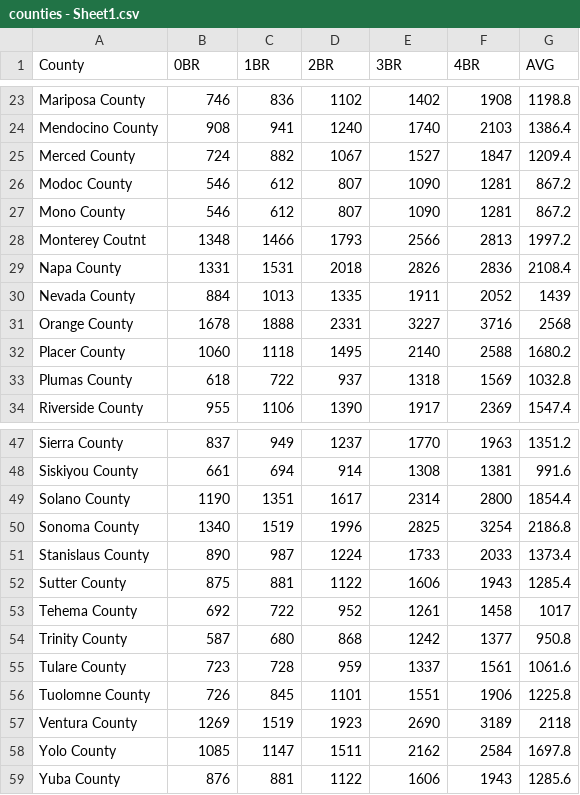
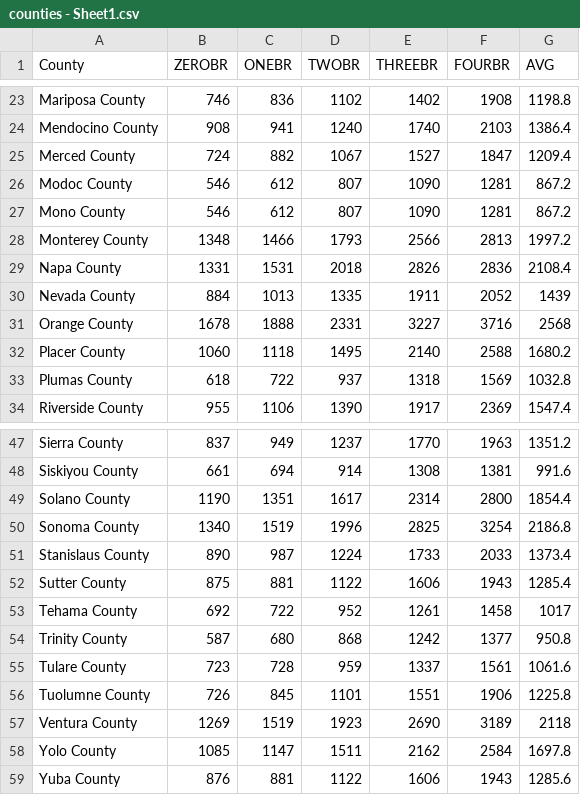
Before and after one commit to JacobR25/35L-Project, a CSV file: housing/src/counties - Sheet1.csv, drawn as a sheet; only a part is shown, gaps mark what is left out; the diff names each change by its address in the sheet, - before the commit and + after, or states it on an @@ line.

Commit message:
fixing typos in the csv
fixed some typos and renamed the columns to not start with numbers

```diff
--- a/housing/src/counties - Sheet1.csv
+++ b/housing/src/counties - Sheet1.csv
-B1: 0BR
+B1: ZEROBR
-C1: 1BR
+C1: ONEBR
-D1: 2BR
+D1: TWOBR
-E1: 3BR
+E1: THREEBR
-F1: 4BR
+F1: FOURBR
-A28 (County): Monterey Coutnt
+A28 (County): Monterey County
-A53 (County): Tehema County
+A53 (County): Tehama County
-A56 (County): Tuolomne County
+A56 (County): Tuolumne County
```
